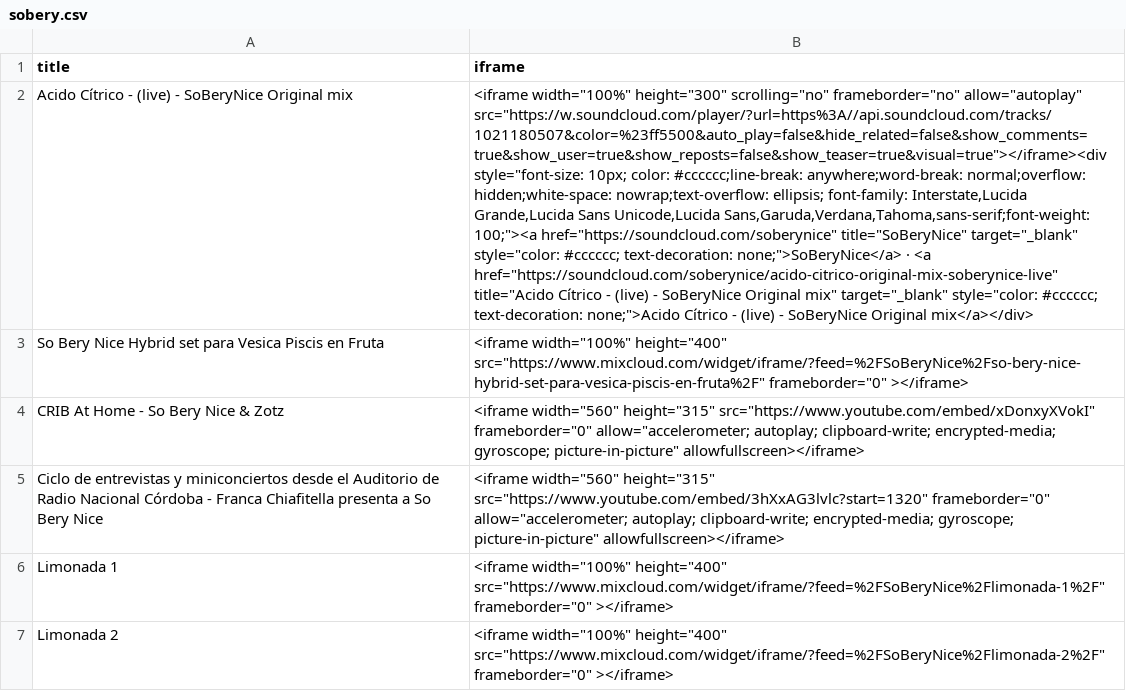
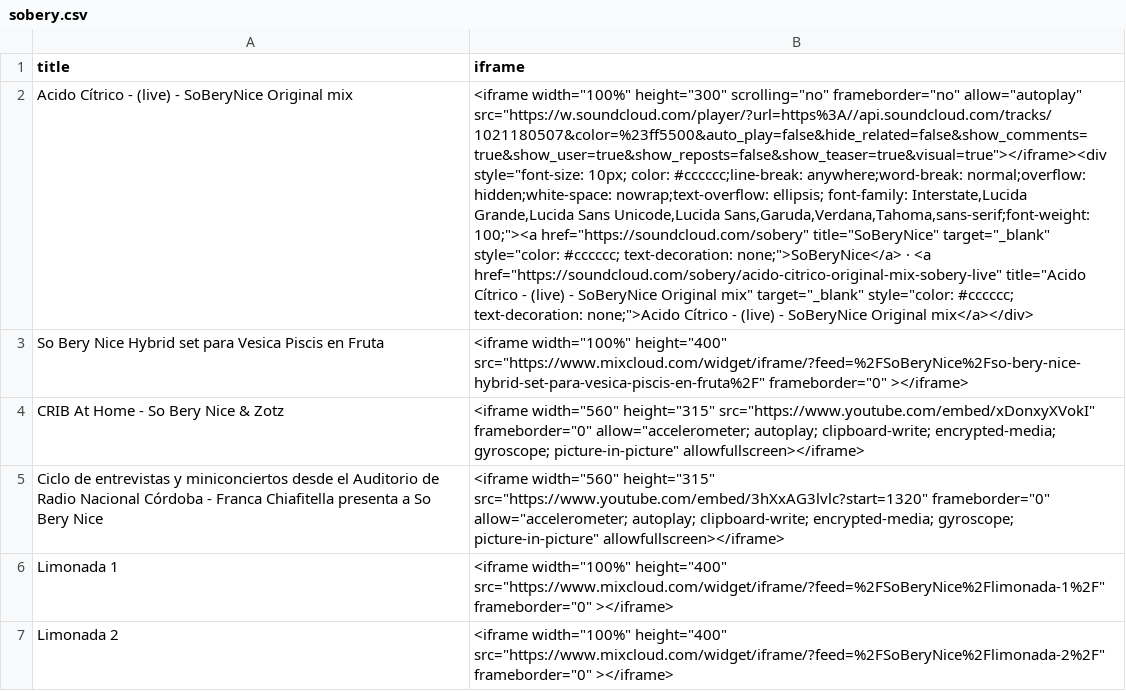
Before and after one commit to berenicellorens/berenicellorens.github.io, a CSV file: colab/sobery/sobery.csv (was colab/sobery.csv), drawn as a sheet; the diff names each change by its address in the sheet, - before the commit and + after, or states it on an @@ line.

```diff
--- a/colab/sobery.csv
+++ b/colab/sobery/sobery.csv
-B2 (iframe): …Sans,Garuda,Verdana,Tahoma,sans-serif;font-weight: 100;"><a href="https://soundcloud.com/soberynice" title="SoBeryNice" target="_blank" style="color: #cccccc; text-decoration: none;">SoBeryNice</a> · <a href="https://soundcloud.com/soberynice/acido-citrico-original-mix-soberynice-live" title="Acido Cítrico…
+B2 (iframe): …Sans,Garuda,Verdana,Tahoma,sans-serif;font-weight: 100;"><a href="https://soundcloud.com/sobery" title="SoBeryNice" target="_blank" style="color: #cccccc; text-decoration: none;">SoBeryNice</a> · <a href="https://soundcloud.com/sobery/acido-citrico-original-mix-sobery-live" title="Acido Cítrico…
```
Also changed, not shown: 47 other files.
